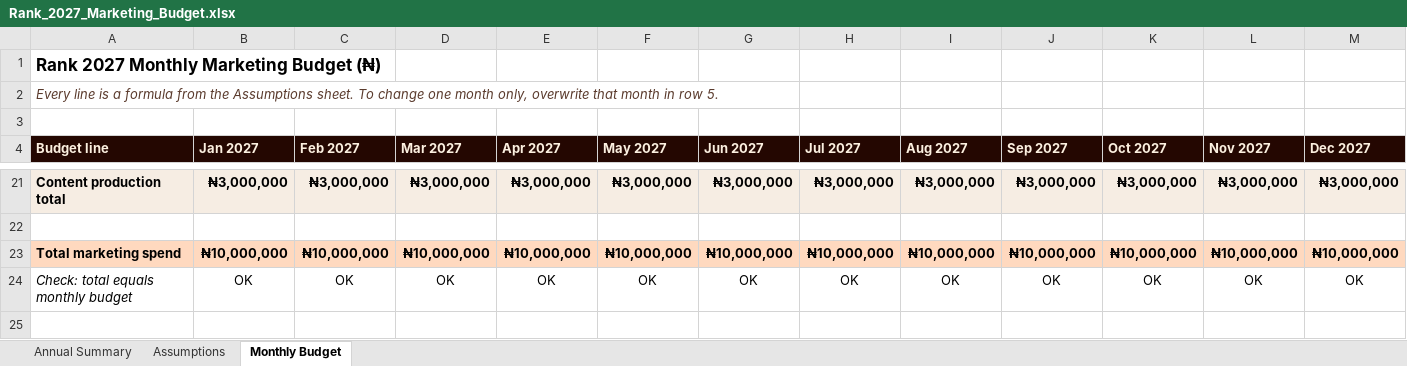
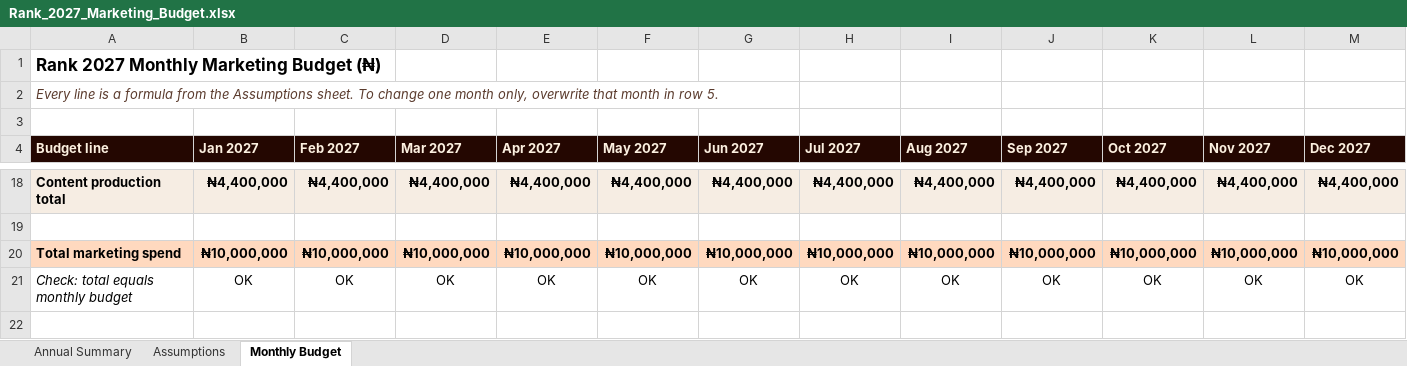
Before and after one commit to digitaldan010-rgb/FORPEKUN, an Excel workbook: Rank_2027_Marketing_Budget.xlsx, sheet Monthly Budget, drawn as a sheet; only a part is shown, gaps mark what is left out; values as stored, in another font and other column widths than the file's, no borders; addresses are those after the commit; the diff covers the shown part only; the diff names each change by its address in the sheet, - before the commit and + after, or states it on an @@ line.

```diff
--- a/Rank_2027_Marketing_Budget.xlsx (sheet Monthly Budget)
+++ b/Rank_2027_Marketing_Budget.xlsx (sheet Monthly Budget)
-B18 (Jan 2027): ₦3,000,000
+B18 (Jan 2027): ₦4,400,000
-C18 (Feb 2027): ₦3,000,000
+C18 (Feb 2027): ₦4,400,000
-D18 (Mar 2027): ₦3,000,000
+D18 (Mar 2027): ₦4,400,000
-E18 (Apr 2027): ₦3,000,000
+E18 (Apr 2027): ₦4,400,000
-F18 (May 2027): ₦3,000,000
+F18 (May 2027): ₦4,400,000
-G18 (Jun 2027): ₦3,000,000
+G18 (Jun 2027): ₦4,400,000
-H18 (Jul 2027): ₦3,000,000
+H18 (Jul 2027): ₦4,400,000
-I18 (Aug 2027): ₦3,000,000
+I18 (Aug 2027): ₦4,400,000
-J18 (Sep 2027): ₦3,000,000
+J18 (Sep 2027): ₦4,400,000
-K18 (Oct 2027): ₦3,000,000
+K18 (Oct 2027): ₦4,400,000
-L18 (Nov 2027): ₦3,000,000
+L18 (Nov 2027): ₦4,400,000
-M18 (Dec 2027): ₦3,000,000
+M18 (Dec 2027): ₦4,400,000
```
Also changed, not shown: 3 removed rows and 66 edited cells elsewhere in this sheet, sheet Annual Summary, sheet Assumptions, formulas that keep their value.
